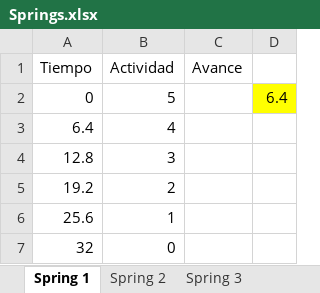
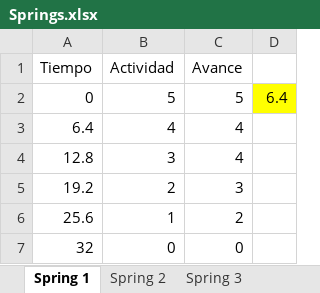
Before and after one commit to antonyayansi/taller-proyectos-1, an Excel workbook: CRONOGRAMA/Springs.xlsx, sheet Spring 1, drawn as a sheet; values as stored, in another font and other column widths than the file's, no borders; charts and pictures and table styles not drawn; the diff names each change by its address in the sheet, - before the commit and + after, or states it on an @@ line.

Commit message:
Spring 1: HU2: Informe de avance

```diff
--- a/CRONOGRAMA/Springs.xlsx (sheet Spring 1)
+++ b/CRONOGRAMA/Springs.xlsx (sheet Spring 1)
-C2 (Avance): (empty)
+C2 (Avance): 5
-C3:C4 (Avance): (empty)
+C3:C4 (Avance): 4
-C5 (Avance): (empty)
+C5 (Avance): 3
-C6 (Avance): (empty)
+C6 (Avance): 2
-C7 (Avance): (empty)
+C7 (Avance): 0
```
Also changed, not shown: charts or pictures, 8 other files.
